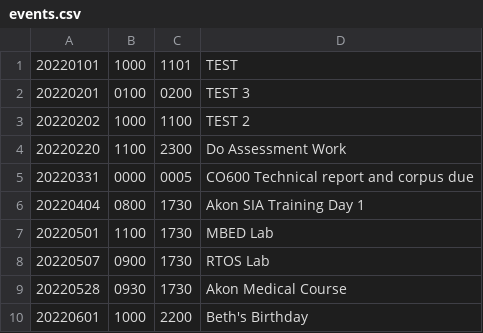
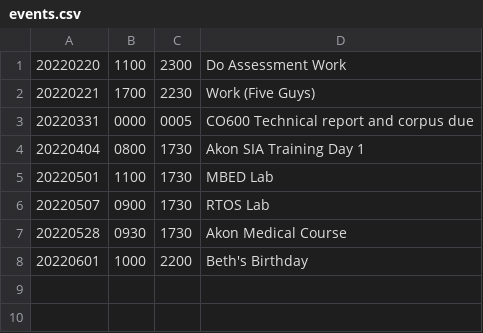
Before and after one commit to cburtongit/calcli, a CSV file: calendar/events.csv, drawn as a sheet.

Commit message:
Delete Events: - Added the ability to delete events (multiple at once) and write   changes to the events file. - Added ability to show upcoming events on start page - tweaked listEventsInteractive() to work better - bug fixes - Removed unused template methods

```diff
--- a/calendar/events.csv
+++ b/calendar/events.csv
@@ -1,5 +1,3 @@
-20220101,1000,1101,TEST
-20220201,0100,0200,TEST 3
-20220202,1000,1100,TEST 2
 20220220,1100,2300,Do Assessment Work
+20220221,1700,2230,Work (Five Guys)
 20220331,0000,0005,CO600 Technical report and corpus due
```
Also changed, not shown: 4 other files.
